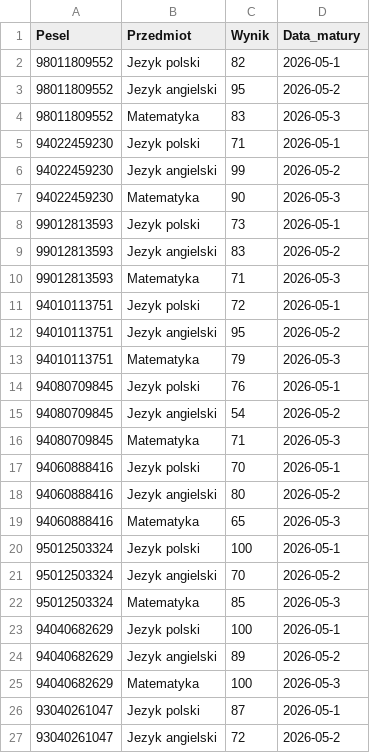
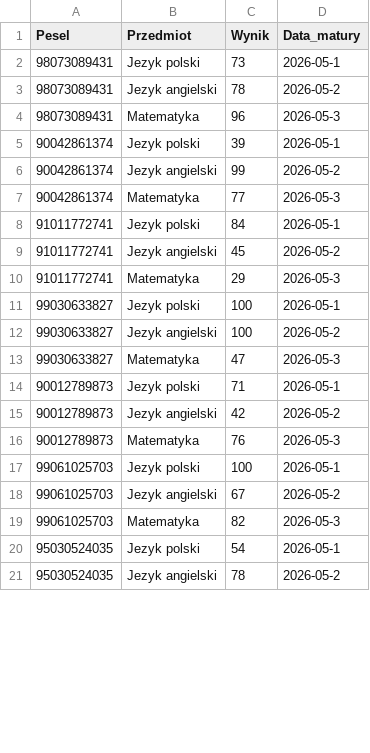
Before and after one commit to Nowak0/HurtownieDanych, a CSV file: lab/lab5/dane/t2/wyniki.csv, drawn as a sheet; only a part is shown; the diff covers the shown part only.

```diff
--- a/lab/lab5/dane/t2/wyniki.csv
+++ b/lab/lab5/dane/t2/wyniki.csv
@@ -1,27 +1,21 @@
 Pesel,Przedmiot,Wynik,Data_matury
-98011809552,Jezyk polski,82,2026-05-1
-98011809552,Jezyk angielski,95,2026-05-2
-98011809552,Matematyka,83,2026-05-3
-94022459230,Jezyk polski,71,2026-05-1
-94022459230,Jezyk angielski,99,2026-05-2
-94022459230,Matematyka,90,2026-05-3
-99012813593,Jezyk polski,73,2026-05-1
-99012813593,Jezyk angielski,83,2026-05-2
-99012813593,Matematyka,71,2026-05-3
-94010113751,Jezyk polski,72,2026-05-1
-94010113751,Jezyk angielski,95,2026-05-2
-94010113751,Matematyka,79,2026-05-3
-94080709845,Jezyk polski,76,2026-05-1
-94080709845,Jezyk angielski,54,2026-05-2
-94080709845,Matematyka,71,2026-05-3
-94060888416,Jezyk polski,70,2026-05-1
-94060888416,Jezyk angielski,80,2026-05-2
-94060888416,Matematyka,65,2026-05-3
-95012503324,Jezyk polski,100,2026-05-1
-95012503324,Jezyk angielski,70,2026-05-2
-95012503324,Matematyka,85,2026-05-3
-94040682629,Jezyk polski,100,2026-05-1
-94040682629,Jezyk angielski,89,2026-05-2
-94040682629,Matematyka,100,2026-05-3
-93040261047,Jezyk polski,87,2026-05-1
-93040261047,Jezyk angielski,72,2026-05-2
+98073089431,Jezyk polski,73,2026-05-1
+98073089431,Jezyk angielski,78,2026-05-2
+98073089431,Matematyka,96,2026-05-3
+90042861374,Jezyk polski,39,2026-05-1
+90042861374,Jezyk angielski,99,2026-05-2
+90042861374,Matematyka,77,2026-05-3
+91011772741,Jezyk polski,84,2026-05-1
+91011772741,Jezyk angielski,45,2026-05-2
+91011772741,Matematyka,29,2026-05-3
+99030633827,Jezyk polski,100,2026-05-1
+99030633827,Jezyk angielski,100,2026-05-2
+99030633827,Matematyka,47,2026-05-3
+90012789873,Jezyk polski,71,2026-05-1
+90012789873,Jezyk angielski,42,2026-05-2
+90012789873,Matematyka,76,2026-05-3
+99061025703,Jezyk polski,100,2026-05-1
+99061025703,Jezyk angielski,67,2026-05-2
+99061025703,Matematyka,82,2026-05-3
+95030524035,Jezyk polski,54,2026-05-1
+95030524035,Jezyk angielski,78,2026-05-2
```
Also changed, not shown: 6 added rows and 2 edited cells elsewhere in this file, lab/DataGenerator/dane/t1/koniec_roku.csv, lab/DataGenerator/dane/t1/uczen_w_klasie.csv, 13 other files.
